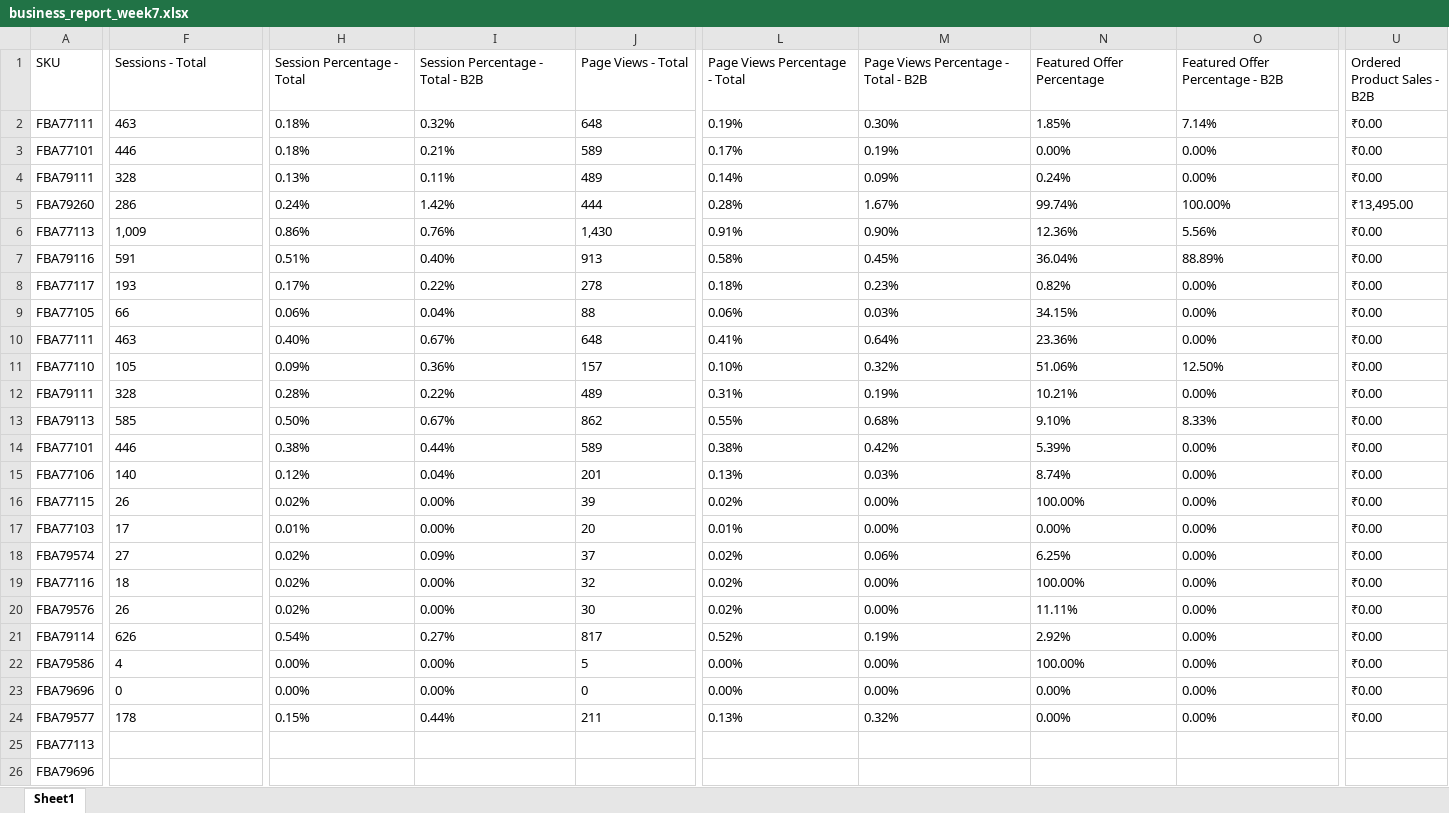
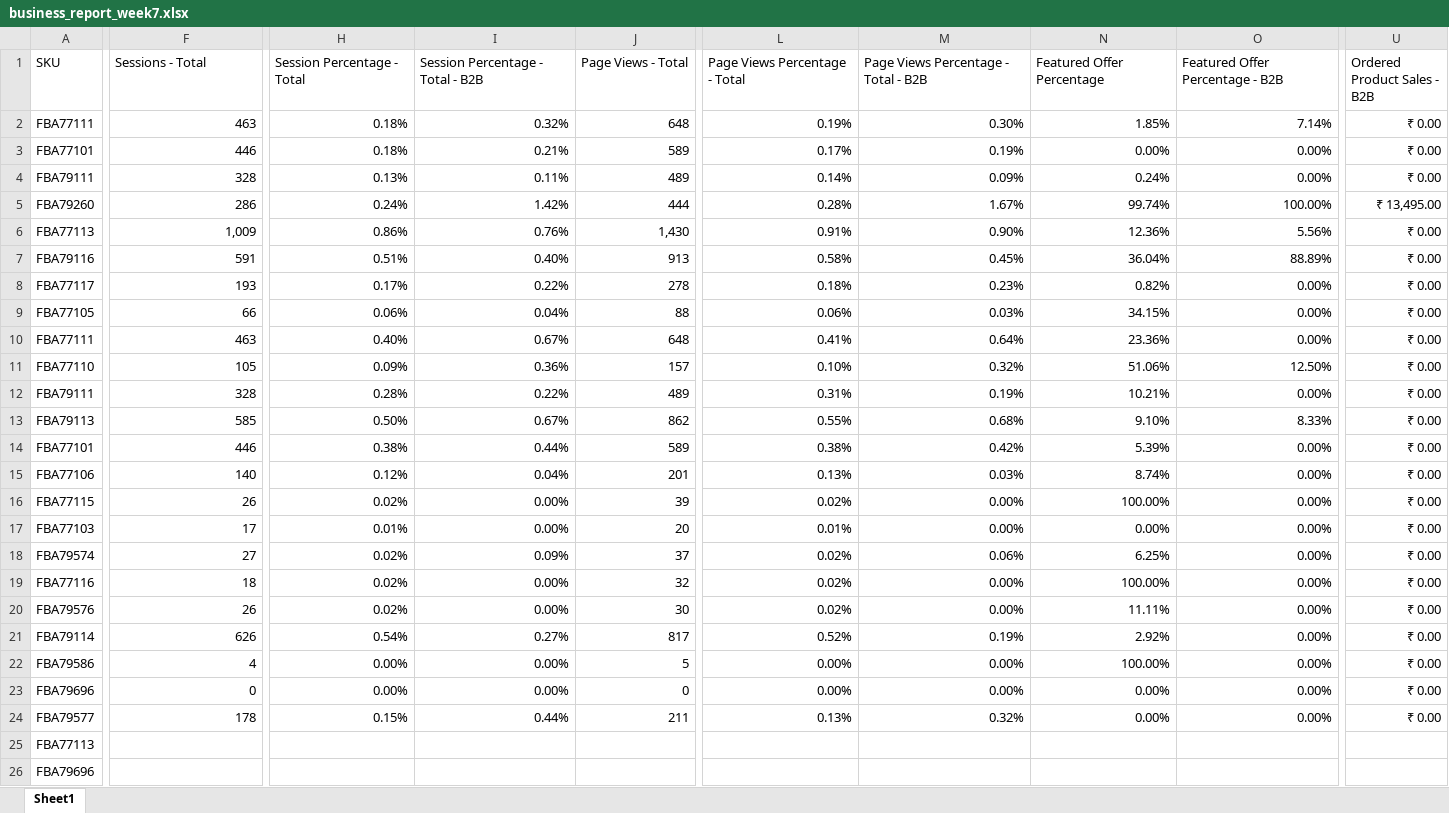
Before and after one commit to nitesh-lang/weekly-dashboard-fastapi, an Excel workbook: data/ams_weekly_data/Tonor/business_report_week7.xlsx, sheet Sheet1, drawn as a sheet; only a part is shown, gaps mark what is left out; values as stored, in another font and other column widths than the file's, no borders; the diff covers the shown part only; the diff names each change by its address in the sheet, - before the commit and + after, or states it on an @@ line.

```diff
--- a/data/ams_weekly_data/Tonor/business_report_week7.xlsx (sheet Sheet1)
+++ b/data/ams_weekly_data/Tonor/business_report_week7.xlsx (sheet Sheet1)
-F2:F24 alignment: left
+F2:F24 alignment: right
-H2:J24 alignment: left
+H2:J24 alignment: right
-L2:O24 alignment: left
+L2:O24 alignment: right
-U2:U4 (Ordered Product Sales - B2B): ₹0.00
+U2:U4 (Ordered Product Sales - B2B): ₹ 0.00
-U5 (Ordered Product Sales - B2B): ₹13,495.00
+U5 (Ordered Product Sales - B2B): ₹ 13,495.00
-U6:U24 (Ordered Product Sales - B2B): ₹0.00
+U6:U24 (Ordered Product Sales - B2B): ₹ 0.00
```
Also changed, not shown: cell formats elsewhere in this sheet, data/ams_weekly_data/Audio_Array/business_report_week7.xlsx, data/ams_weekly_data/Nexlev/business_report_week7.xlsx, 4 other files.
